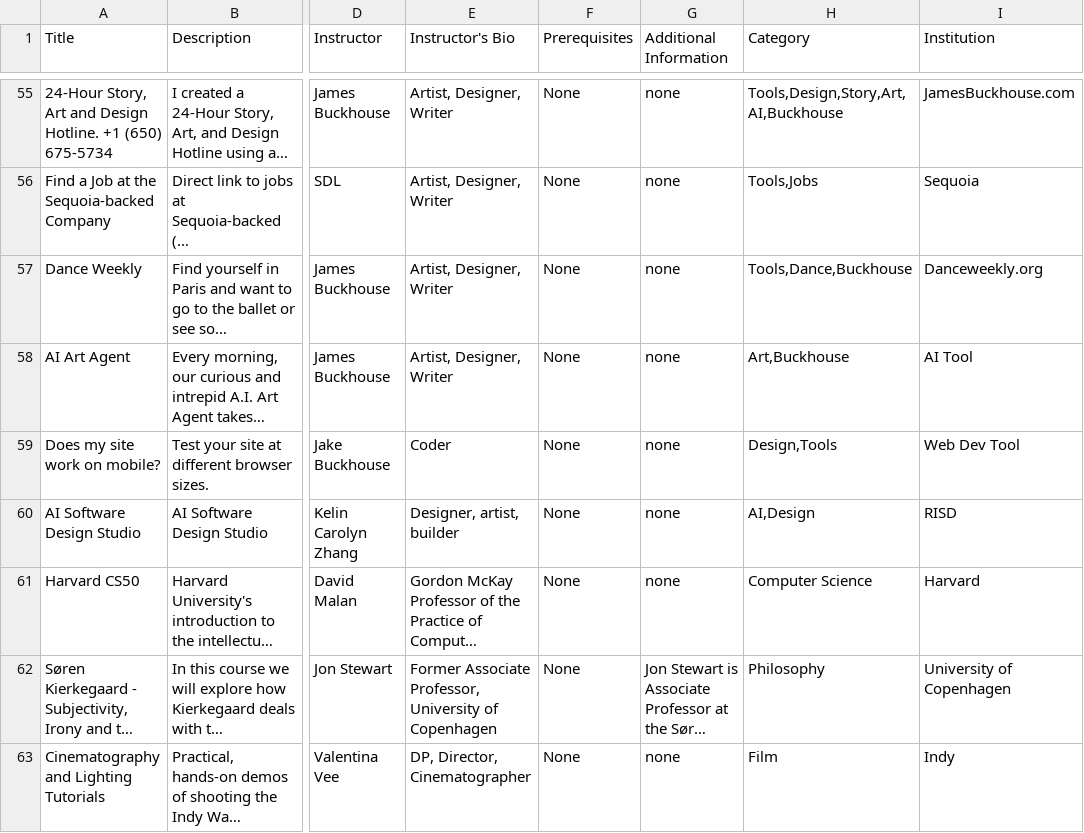
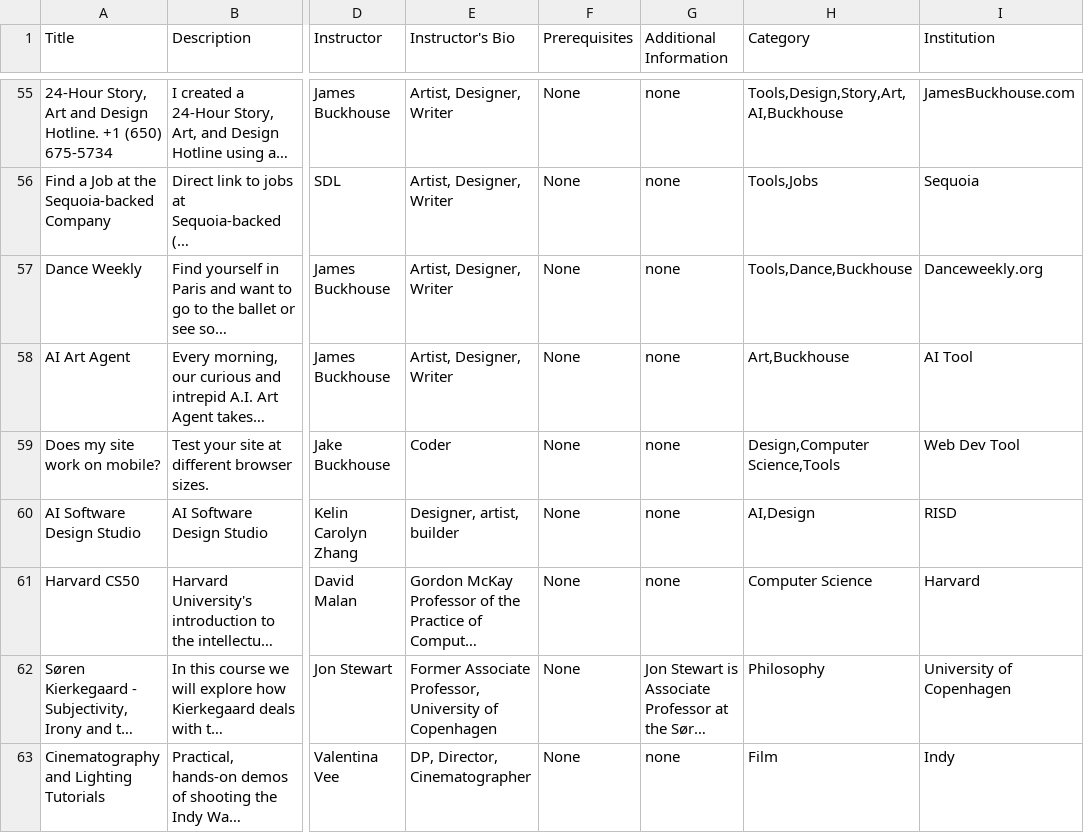
Before and after one commit to Buckhouse/buckhouse.github.io, a CSV file: dist/courses.csv, drawn as a sheet; only a part is shown, gaps mark what is left out; long unchanged cells end in …; the diff names each change by its address in the sheet, - before the commit and + after, or states it on an @@ line.

Commit message:
editing courses

```diff
--- a/dist/courses.csv
+++ b/dist/courses.csv
-H59 (Category): Design,Tools
+H59 (Category): Design,Computer Science,Tools
```
Also changed, not shown: public/courses.csv, 1 other file.
